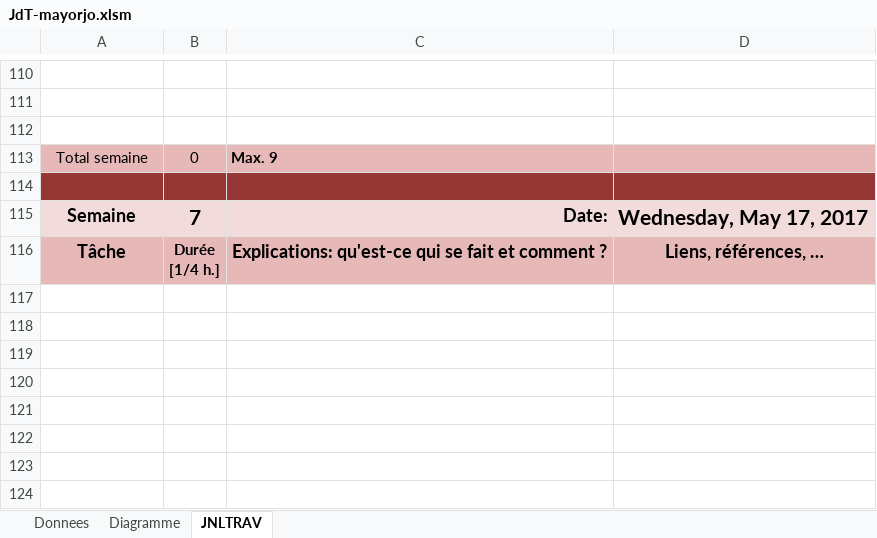
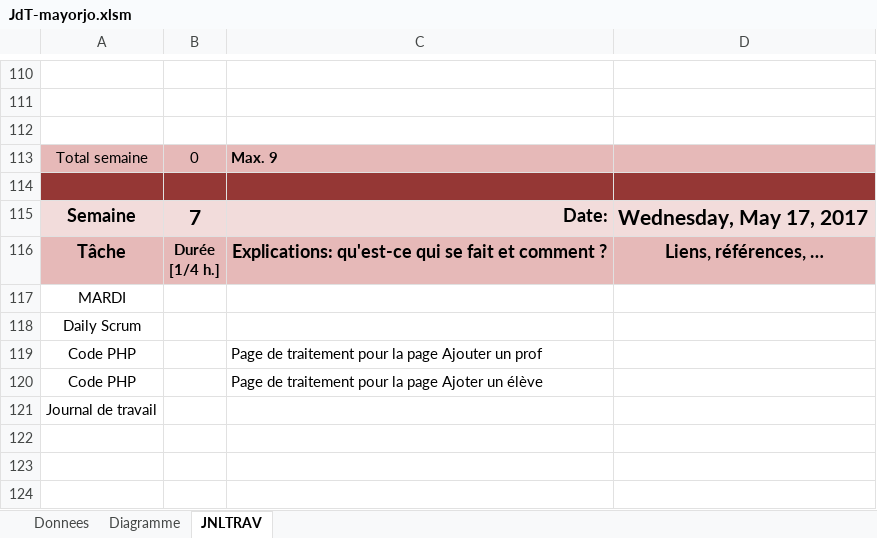
Before and after one commit to mayorjo/ma-gu-wa-Git-Flow, an Excel workbook: JDT/JdT-mayorjo.xlsm, sheet JNLTRAV, drawn as a sheet; only a part is shown, gaps mark what is left out; values as stored, in another font and other column widths than the file's, no borders; charts and pictures not drawn; the diff names each change by its address in the sheet, - before the commit and + after, or states it on an @@ line.

Commit message:
JDT - mayorjo

```diff
--- a/JDT/JdT-mayorjo.xlsm (sheet JNLTRAV)
+++ b/JDT/JdT-mayorjo.xlsm (sheet JNLTRAV)
-A117: (empty)
+A117: MARDI
-A118: (empty)
+A118: Daily Scrum
-row 119: (empty)
+row 119: Code PHP |  | Page de traitement pour la page Ajouter un prof
-row 120: (empty)
+row 120: Code PHP |  | Page de traitement pour la page Ajoter un élève
-A121: (empty)
+A121: Journal de travail
```
Also changed, not shown: charts or pictures.
